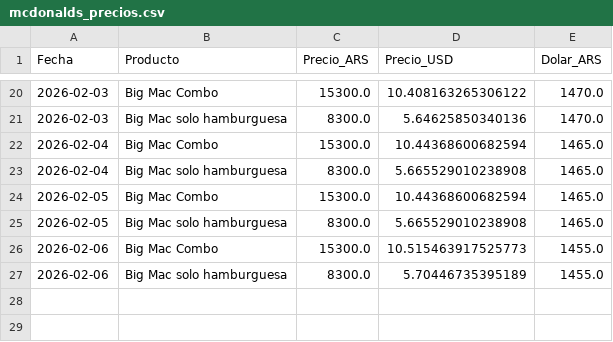
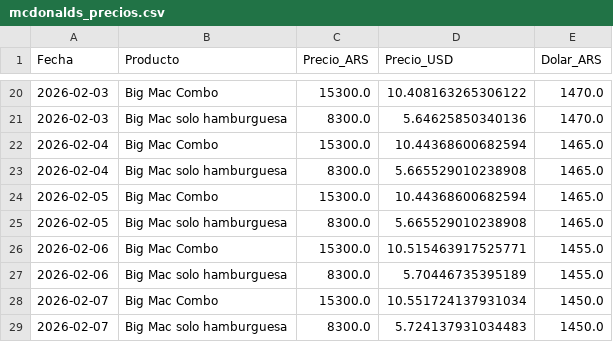
Before and after one commit to arqderman-tech/Precio-Big-Mac, a CSV file: mcdonalds_precios.csv, drawn as a sheet; only a part is shown, gaps mark what is left out.

```diff
--- a/mcdonalds_precios.csv
+++ b/mcdonalds_precios.csv
@@ -25,3 +25,5 @@ Fecha,Producto,Precio_ARS,Precio_USD,Dolar_ARS
 2026-02-05,Big Mac solo hamburguesa,8300.0,5.665529010238908,1465.0
-2026-02-06,Big Mac Combo,15300.0,10.515463917525773,1455.0
+2026-02-06,Big Mac Combo,15300.0,10.515463917525771,1455.0
 2026-02-06,Big Mac solo hamburguesa,8300.0,5.70446735395189,1455.0
+2026-02-07,Big Mac Combo,15300.0,10.551724137931034,1450.0
+2026-02-07,Big Mac solo hamburguesa,8300.0,5.724137931034483,1450.0
```
